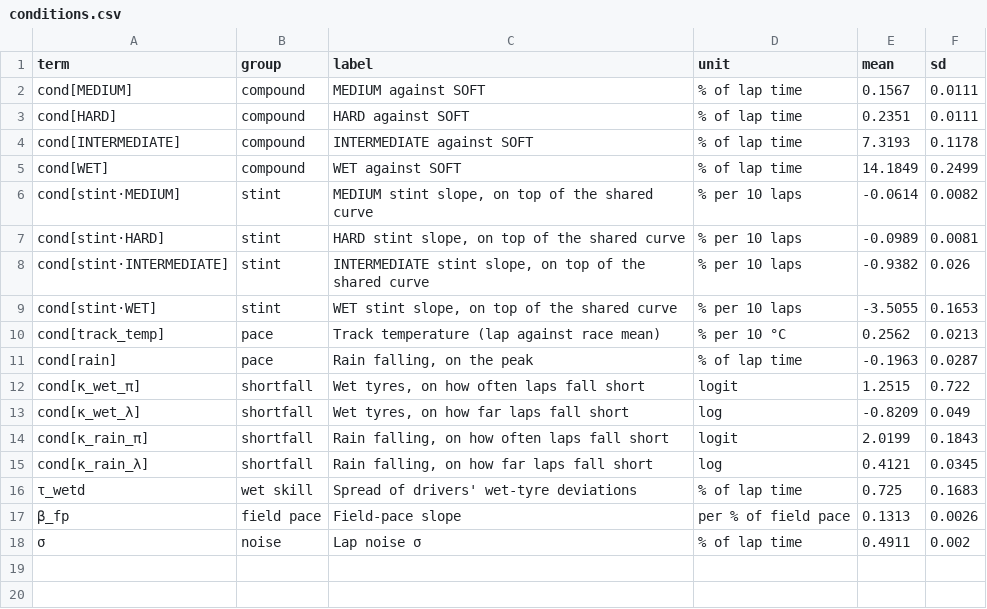
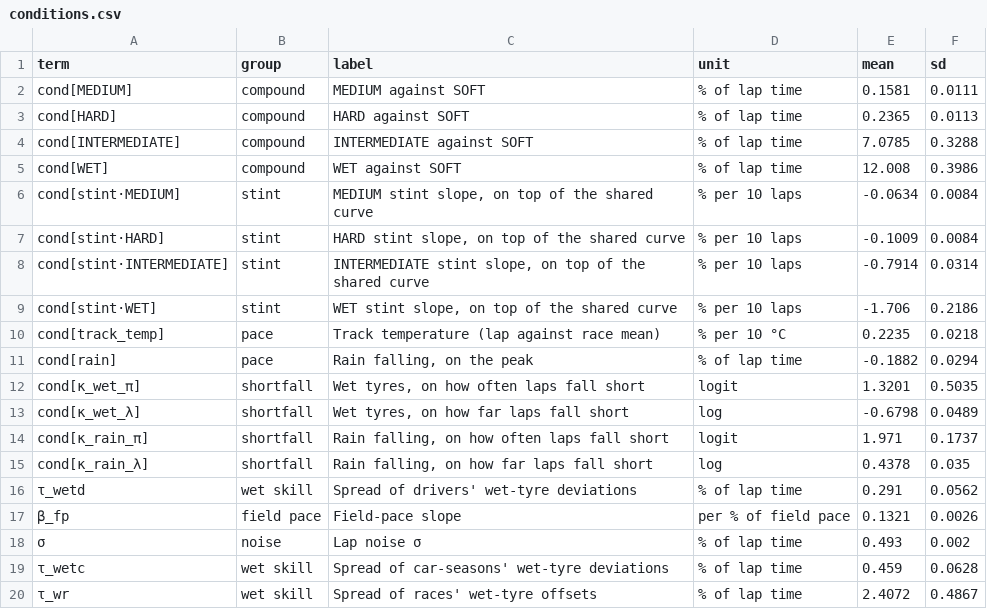
Before and after one commit to aleccrowell/diomedes, a CSV file: docs/src/assets/data/laps_conditions/conditions.csv, drawn as a sheet.

```diff
--- a/docs/src/assets/data/laps_conditions/conditions.csv
+++ b/docs/src/assets/data/laps_conditions/conditions.csv
@@ -1,18 +1,20 @@
 term,group,label,unit,mean,sd
-cond[MEDIUM],compound,MEDIUM against SOFT,% of lap time,0.1567,0.0111
-cond[HARD],compound,HARD against SOFT,% of lap time,0.2351,0.0111
-cond[INTERMEDIATE],compound,INTERMEDIATE against SOFT,% of lap time,7.3193,0.1178
-cond[WET],compound,WET against SOFT,% of lap time,14.1849,0.2499
-cond[stint·MEDIUM],stint,"MEDIUM stint slope, on top of the shared curve",% per 10 laps,-0.0614,0.0082
-cond[stint·HARD],stint,"HARD stint slope, on top of the shared curve",% per 10 laps,-0.0989,0.0081
-cond[stint·INTERMEDIATE],stint,"INTERMEDIATE stint slope, on top of the shared curve",% per 10 laps,-0.9382,0.026
-cond[stint·WET],stint,"WET stint slope, on top of the shared curve",% per 10 laps,-3.5055,0.1653
-cond[track_temp],pace,Track temperature (lap against race mean),% per 10 °C,0.2562,0.0213
-cond[rain],pace,"Rain falling, on the peak",% of lap time,-0.1963,0.0287
-cond[κ_wet_π],shortfall,"Wet tyres, on how often laps fall short",logit,1.2515,0.722
-cond[κ_wet_λ],shortfall,"Wet tyres, on how far laps fall short",log,-0.8209,0.049
-cond[κ_rain_π],shortfall,"Rain falling, on how often laps fall short",logit,2.0199,0.1843
-cond[κ_rain_λ],shortfall,"Rain falling, on how far laps fall short",log,0.4121,0.0345
-τ_wetd,wet skill,Spread of drivers' wet-tyre deviations,% of lap time,0.725,0.1683
-β_fp,field pace,Field-pace slope,per % of field pace,0.1313,0.0026
-σ,noise,Lap noise σ,% of lap time,0.4911,0.002
+cond[MEDIUM],compound,MEDIUM against SOFT,% of lap time,0.1581,0.0111
+cond[HARD],compound,HARD against SOFT,% of lap time,0.2365,0.0113
+cond[INTERMEDIATE],compound,INTERMEDIATE against SOFT,% of lap time,7.0785,0.3288
+cond[WET],compound,WET against SOFT,% of lap time,12.008,0.3986
+cond[stint·MEDIUM],stint,"MEDIUM stint slope, on top of the shared curve",% per 10 laps,-0.0634,0.0084
+cond[stint·HARD],stint,"HARD stint slope, on top of the shared curve",% per 10 laps,-0.1009,0.0084
+cond[stint·INTERMEDIATE],stint,"INTERMEDIATE stint slope, on top of the shared curve",% per 10 laps,-0.7914,0.0314
+cond[stint·WET],stint,"WET stint slope, on top of the shared curve",% per 10 laps,-1.706,0.2186
+cond[track_temp],pace,Track temperature (lap against race mean),% per 10 °C,0.2235,0.0218
+cond[rain],pace,"Rain falling, on the peak",% of lap time,-0.1882,0.0294
+cond[κ_wet_π],shortfall,"Wet tyres, on how often laps fall short",logit,1.3201,0.5035
+cond[κ_wet_λ],shortfall,"Wet tyres, on how far laps fall short",log,-0.6798,0.0489
+cond[κ_rain_π],shortfall,"Rain falling, on how often laps fall short",logit,1.971,0.1737
+cond[κ_rain_λ],shortfall,"Rain falling, on how far laps fall short",log,0.4378,0.035
+τ_wetd,wet skill,Spread of drivers' wet-tyre deviations,% of lap time,0.291,0.0562
+β_fp,field pace,Field-pace slope,per % of field pace,0.1321,0.0026
+σ,noise,Lap noise σ,% of lap time,0.493,0.002
+τ_wetc,wet skill,Spread of car-seasons' wet-tyre deviations,% of lap time,0.459,0.0628
+τ_wr,wet skill,Spread of races' wet-tyre offsets,% of lap time,2.4072,0.4867
```
Also changed, not shown: docs/src/assets/data/laps_conditions/wet_drivers.csv, 6 other files.
